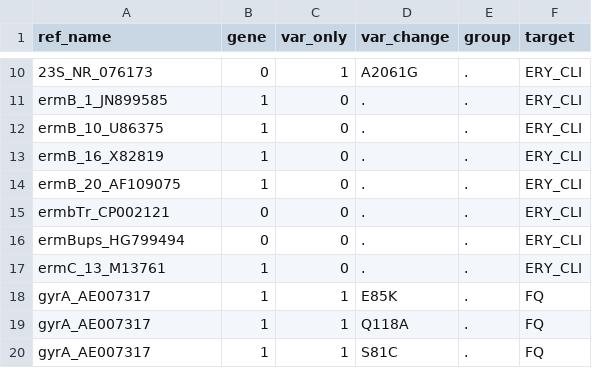
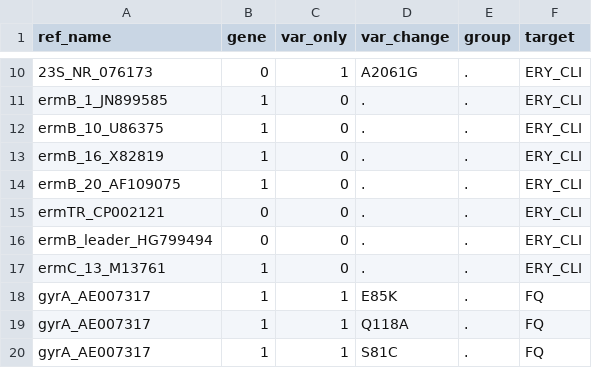
Before and after one commit to sanger-bentley-group/gps-pipeline, a TSV file: data/ariba_metadata.tsv, drawn as a sheet; only a part is shown, gaps mark what is left out.

Commit message:
Fix gene names of ermTR and ermB Leader

```diff
--- a/data/ariba_metadata.tsv
+++ b/data/ariba_metadata.tsv
@@ -14,4 +14,4 @@ ermB_16_X82819	1	0	.	.	ERY_CLI
 ermB_20_AF109075	1	0	.	.	ERY_CLI
-ermbTr_CP002121	0	0	.	.	ERY_CLI
-ermBups_HG799494	0	0	.	.	ERY_CLI
+ermTR_CP002121	0	0	.	.	ERY_CLI
+ermB_leader_HG799494	0	0	.	.	ERY_CLI
 ermC_13_M13761	1	0	.	.	ERY_CLI
```
